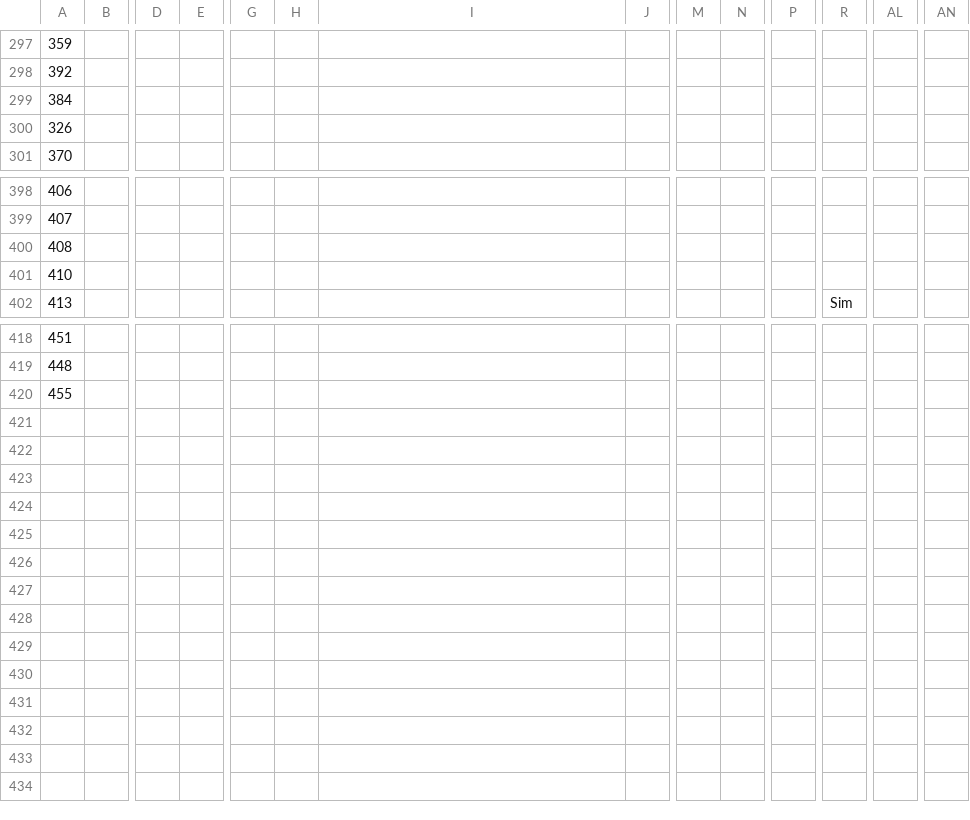
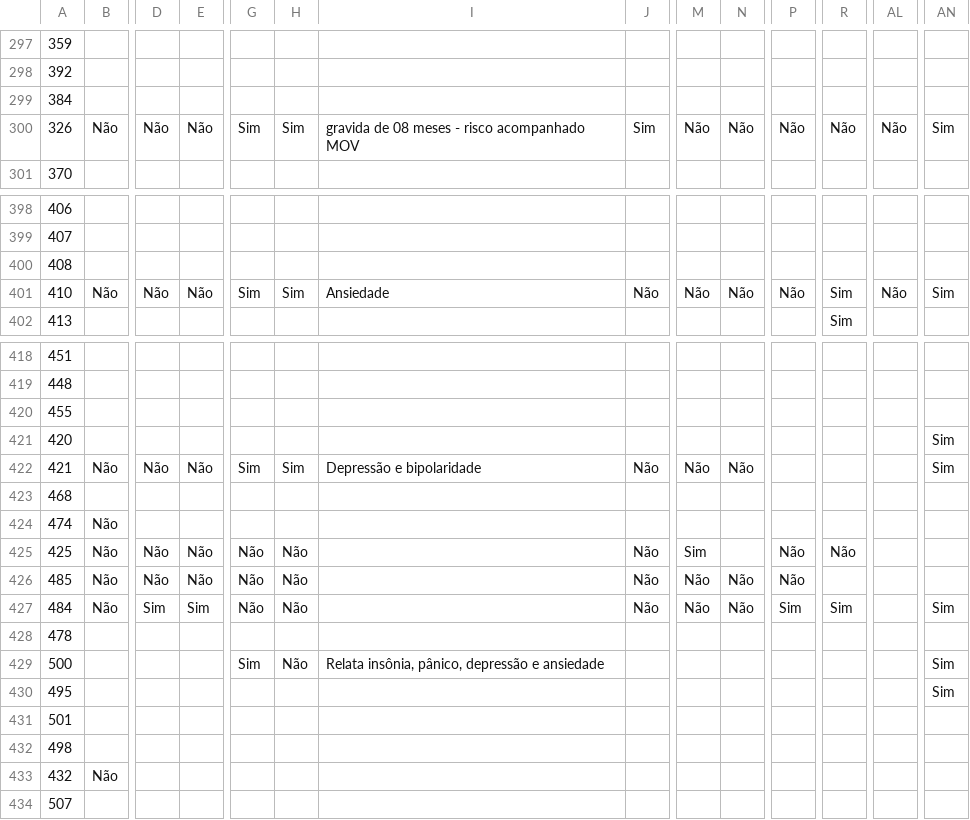
Before and after one commit to marlonstt/Tabelas-SAVe, a CSV file: SAVe_New/backend/Todas listas SAVe/SAVe_Saude.csv, drawn as a sheet; only a part is shown, gaps mark what is left out; rows hold the shown columns only; the diff covers the shown part only; the diff names each change by its address in the sheet, - before the commit and + after, or states it on an @@ line.

```diff
--- a/SAVe_New/backend/Todas listas SAVe/SAVe_Saude.csv
+++ b/SAVe_New/backend/Todas listas SAVe/SAVe_Saude.csv
-B300: (empty)
+B300: Não
-D300: (empty)
+D300: Não
-E300: (empty)
+E300: Não
-G300: (empty)
+G300: Sim
-H300: (empty)
+H300: Sim
-I300: (empty)
+I300: gravida de 08 meses - risco acompanhado MOV
-J300: (empty)
+J300: Sim
-M300: (empty)
+M300: Não
-N300: (empty)
+N300: Não
-P300: (empty)
+P300: Não
-R300: (empty)
+R300: Não
-AL300: (empty)
+AL300: Não
-AN300: (empty)
+AN300: Sim
-B401: (empty)
+B401: Não
-D401: (empty)
+D401: Não
-E401: (empty)
+E401: Não
-G401: (empty)
+G401: Sim
-H401: (empty)
+H401: Sim
-I401: (empty)
+I401: Ansiedade
-J401: (empty)
+J401: Não
-M401: (empty)
+M401: Não
-N401: (empty)
+N401: Não
-P401: (empty)
+P401: Não
-R401: (empty)
+R401: Sim
-AL401: (empty)
+AL401: Não
-AN401: (empty)
+AN401: Sim
+row 421: 420 |  |  |  |  |  |  |  |  |  |  |  |  | Sim
+row 422: 421 | Não | Não | Não | Sim | Sim | Depressão e bipolaridade | Não | Não | Não |  |  |  | Sim
+row 423: 468
+row 424: 474 | Não
+row 425: 425 | Não | Não | Não | Não | Não |  | Não | Sim |  | Não | Não
+row 426: 485 | Não | Não | Não | Não | Não |  | Não | Não | Não | Não
+row 427: 484 | Não | Sim | Sim | Não | Não |  | Não | Não | Não | Sim | Sim |  | Sim
+row 428: 478
+row 429: 500 |  |  |  | Sim | Não | Relata insônia, pânico, depressão e ansiedade |  |  |  |  |  |  | Sim
+row 430: 495 |  |  |  |  |  |  |  |  |  |  |  |  | Sim
+row 431: 501
+row 432: 498
+row 433: 432 | Não
+row 434: 507
```
Also changed, not shown: 24 edited cells elsewhere in this file, SAVe_New/backend/Todas listas SAVe/SAVe_Assistencia.csv, SAVe_New/backend/Todas listas SAVe/SAVe_Casos_Vinculados.csv, 26 other files.
